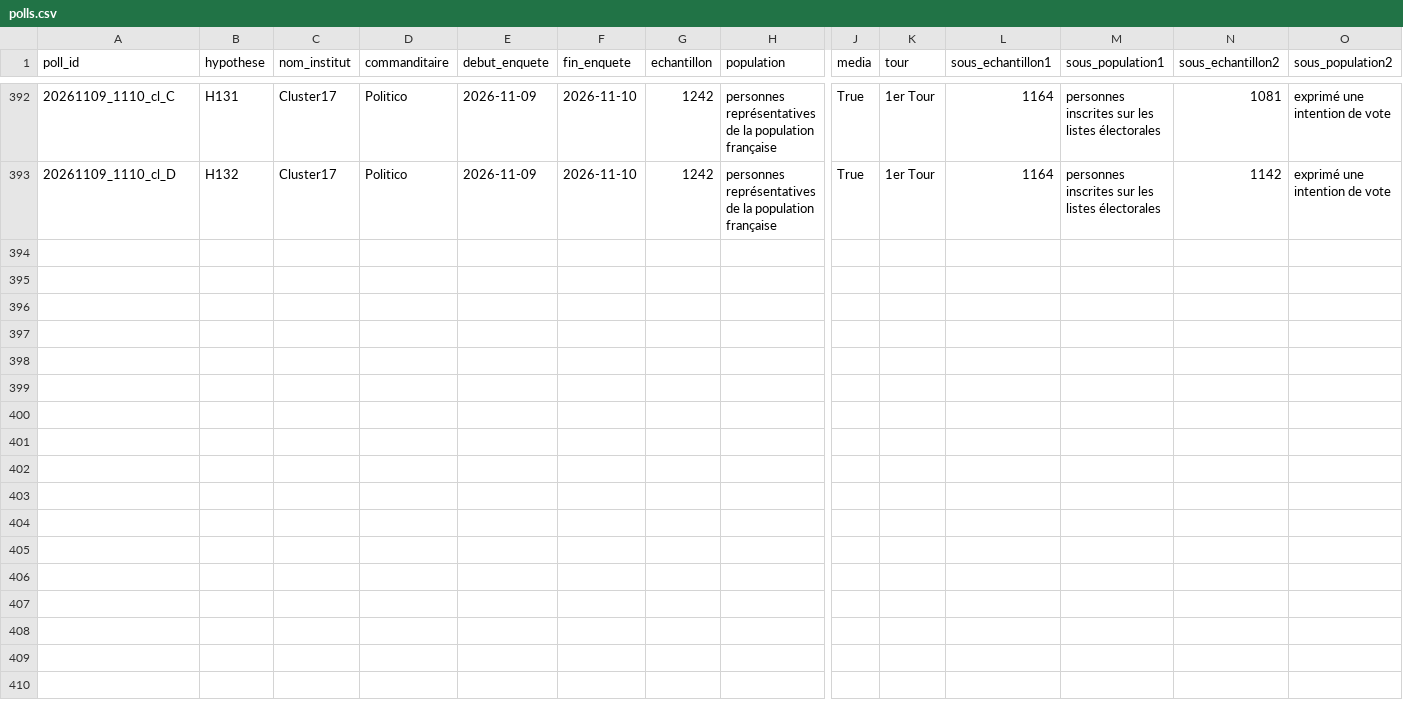
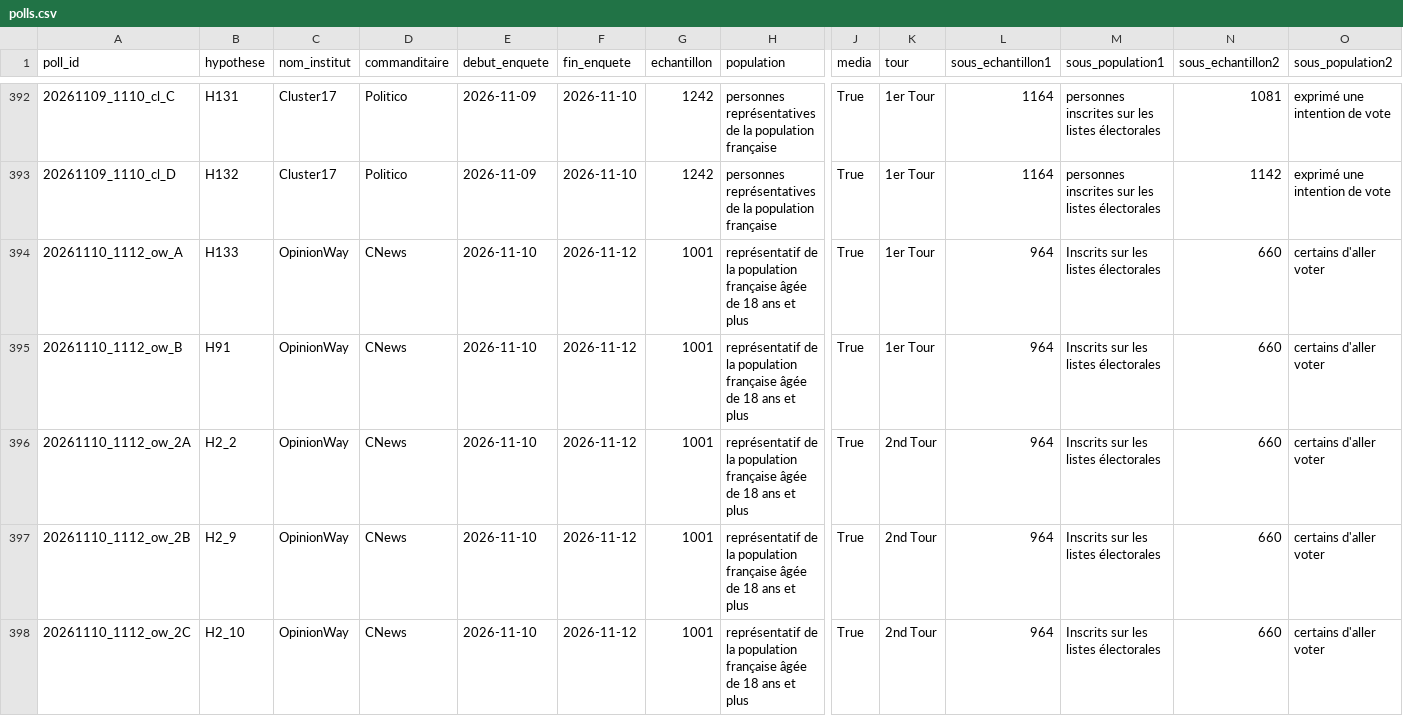
Before and after one commit to MieuxVoter/presidentielle2027, a CSV file: polls.csv, drawn as a sheet; only a part is shown, gaps mark what is left out; rows hold the shown columns only; the diff names each change by its address in the sheet, - before the commit and + after, or states it on an @@ line.

Commit message:
Ajout sondage OpinionWay / CNews du 10-12 novembre 2026
Notice 10371-pres-iv-opinionway-cnews-12-novembre.pdf (closes #351).
2 hypothèses de 1er tour (H133 avec Teddy Riner, H91 sans) et 3 de 2nd tour
(H2_2, H2_9, H2_10). Nouvelle hypothèse H133.

```diff
--- a/polls.csv
+++ b/polls.csv
+row 394: 20261110_1112_ow_A | H133 | OpinionWay | CNews | 2026-11-10 | 2026-11-12 | 1001 | représentatif de la population française âgée de 18 ans et plus | True | 1er Tour | 964 | Inscrits sur les listes électorales | 660 | certains d'aller voter
+row 395: 20261110_1112_ow_B | H91 | OpinionWay | CNews | 2026-11-10 | 2026-11-12 | 1001 | représentatif de la population française âgée de 18 ans et plus | True | 1er Tour | 964 | Inscrits sur les listes électorales | 660 | certains d'aller voter
+row 396: 20261110_1112_ow_2A | H2_2 | OpinionWay | CNews | 2026-11-10 | 2026-11-12 | 1001 | représentatif de la population française âgée de 18 ans et plus | True | 2nd Tour | 964 | Inscrits sur les listes électorales | 660 | certains d'aller voter
+row 397: 20261110_1112_ow_2B | H2_9 | OpinionWay | CNews | 2026-11-10 | 2026-11-12 | 1001 | représentatif de la population française âgée de 18 ans et plus | True | 2nd Tour | 964 | Inscrits sur les listes électorales | 660 | certains d'aller voter
+row 398: 20261110_1112_ow_2C | H2_10 | OpinionWay | CNews | 2026-11-10 | 2026-11-12 | 1001 | représentatif de la population française âgée de 18 ans et plus | True | 2nd Tour | 964 | Inscrits sur les listes électorales | 660 | certains d'aller voter
```
Also changed, not shown: hypotheses.csv, 5 other files.
